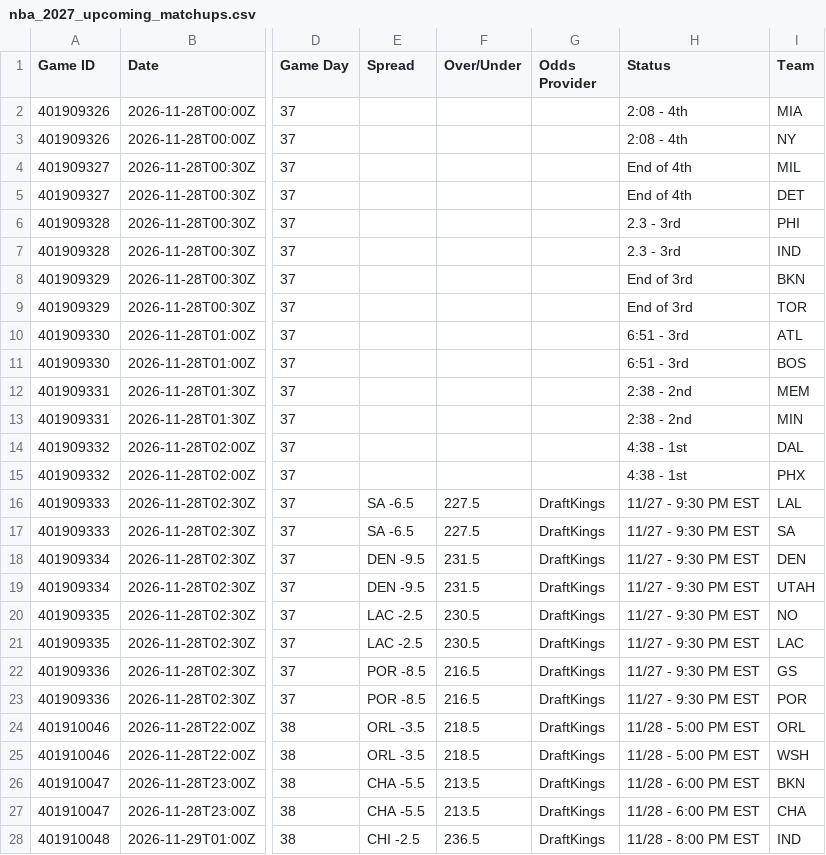
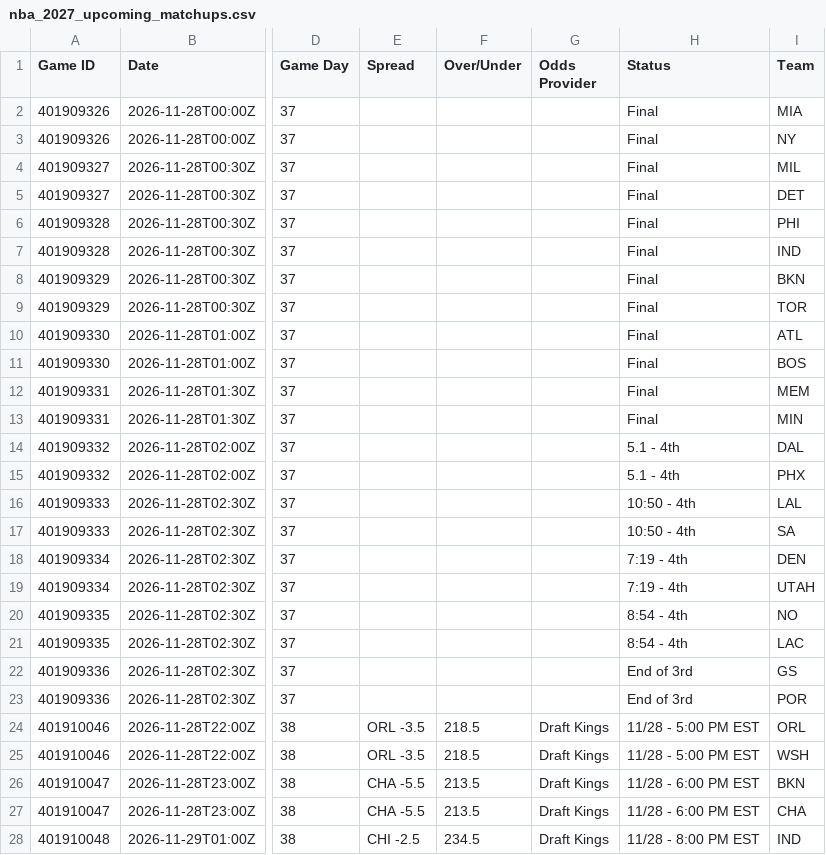
Before and after one commit to HitByOne/NBAData, a CSV file: site/data/nba_2027_upcoming_matchups.csv, drawn as a sheet; only a part is shown, gaps mark what is left out; the diff covers the shown part only; the diff names each change by its address in the sheet, - before the commit and + after, or states it on an @@ line.

```diff
--- a/site/data/nba_2027_upcoming_matchups.csv
+++ b/site/data/nba_2027_upcoming_matchups.csv
-H2:H3 (Status): 2:08 - 4th
+H2:H3 (Status): Final
-H4:H5 (Status): End of 4th
+H4:H5 (Status): Final
-H6:H7 (Status): 2.3 - 3rd
+H6:H7 (Status): Final
-H8:H9 (Status): End of 3rd
+H8:H9 (Status): Final
-H10:H11 (Status): 6:51 - 3rd
+H10:H11 (Status): Final
-H12:H13 (Status): 2:38 - 2nd
+H12:H13 (Status): Final
-H14:H15 (Status): 4:38 - 1st
+H14:H15 (Status): 5.1 - 4th
-E16:E17 (Spread): SA -6.5
+E16:E17 (Spread): (empty)
-F16:F17 (Over/Under): 227.5
+F16:F17 (Over/Under): (empty)
-G16:G23 (Odds Provider): DraftKings
+G16:G23 (Odds Provider): (empty)
-H16:H17 (Status): 11/27 - 9:30 PM EST
+H16:H17 (Status): 10:50 - 4th
-E18:E19 (Spread): DEN -9.5
+E18:E19 (Spread): (empty)
-F18:F19 (Over/Under): 231.5
+F18:F19 (Over/Under): (empty)
-H18:H19 (Status): 11/27 - 9:30 PM EST
+H18:H19 (Status): 7:19 - 4th
-E20:E21 (Spread): LAC -2.5
+E20:E21 (Spread): (empty)
-F20:F21 (Over/Under): 230.5
+F20:F21 (Over/Under): (empty)
-H20:H21 (Status): 11/27 - 9:30 PM EST
+H20:H21 (Status): 8:54 - 4th
-E22:E23 (Spread): POR -8.5
+E22:E23 (Spread): (empty)
-F22:F23 (Over/Under): 216.5
+F22:F23 (Over/Under): (empty)
-H22:H23 (Status): 11/27 - 9:30 PM EST
+H22:H23 (Status): End of 3rd
-G24:G28 (Odds Provider): DraftKings
+G24:G28 (Odds Provider): Draft Kings
-F28 (Over/Under): 236.5
+F28 (Over/Under): 234.5
```
Also changed, not shown: 4 edited cells elsewhere in this file, site/data/nba_2027_injury_report.csv, 1 other file.
